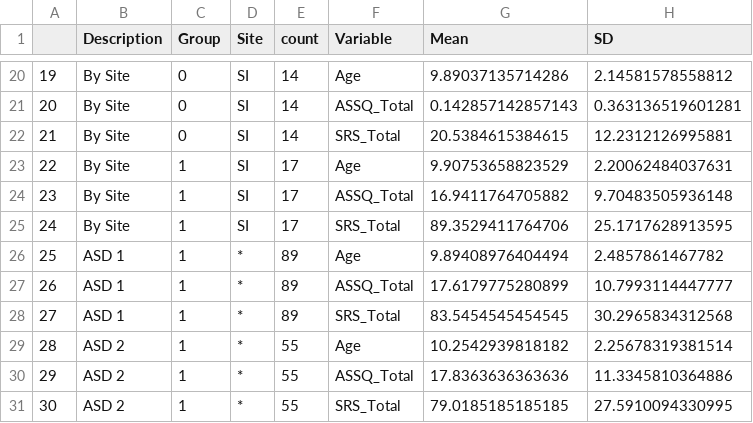
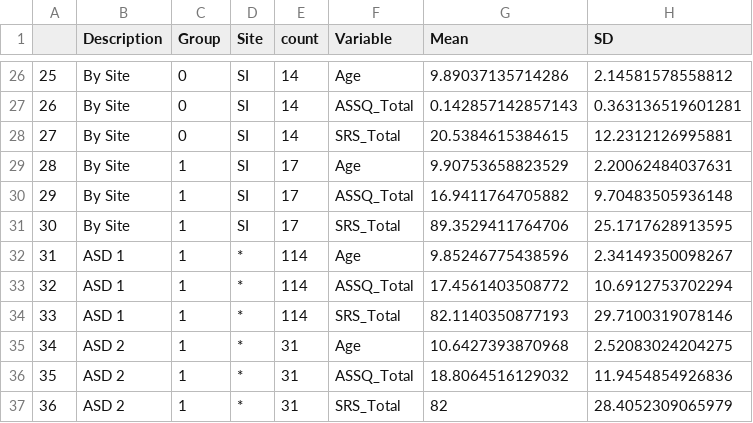
Before and after one commit to wetwool/ClusteringASD, a CSV file: R/demOverview.csv, drawn as a sheet; only a part is shown, gaps mark what is left out; addresses are those after the commit; the diff covers the shown part only; the diff names each change by its address in the sheet, - before the commit and + after, or states it on an @@ line.

```diff
--- a/R/demOverview.csv
+++ b/R/demOverview.csv
@@ column A renumbered from row 26 down @@
-E32:E34 (count): 89
+E32:E34 (count): 114
-G32 (Mean): 9.89408976404494
+G32 (Mean): 9.85246775438596
-H32 (SD): 2.4857861467782
+H32 (SD): 2.34149350098267
-G33 (Mean): 17.6179775280899
+G33 (Mean): 17.4561403508772
-H33 (SD): 10.7993114447777
+H33 (SD): 10.6912753702294
-G34 (Mean): 83.5454545454545
+G34 (Mean): 82.1140350877193
-H34 (SD): 30.2965834312568
+H34 (SD): 29.7100319078146
-E35:E37 (count): 55
+E35:E37 (count): 31
-G35 (Mean): 10.2542939818182
+G35 (Mean): 10.6427393870968
-H35 (SD): 2.25678319381514
+H35 (SD): 2.52083024204275
-G36 (Mean): 17.8363636363636
+G36 (Mean): 18.8064516129032
-H36 (SD): 11.3345810364886
+H36 (SD): 11.9454854926836
-G37 (Mean): 79.0185185185185
+G37 (Mean): 82
-H37 (SD): 27.5910094330995
+H37 (SD): 28.4052309065979
```
Also changed, not shown: 6 added rows and 36 edited cells elsewhere in this file, R/ASDMeasures.csv, R/behavioralMeasures.csv, 45 other files.
